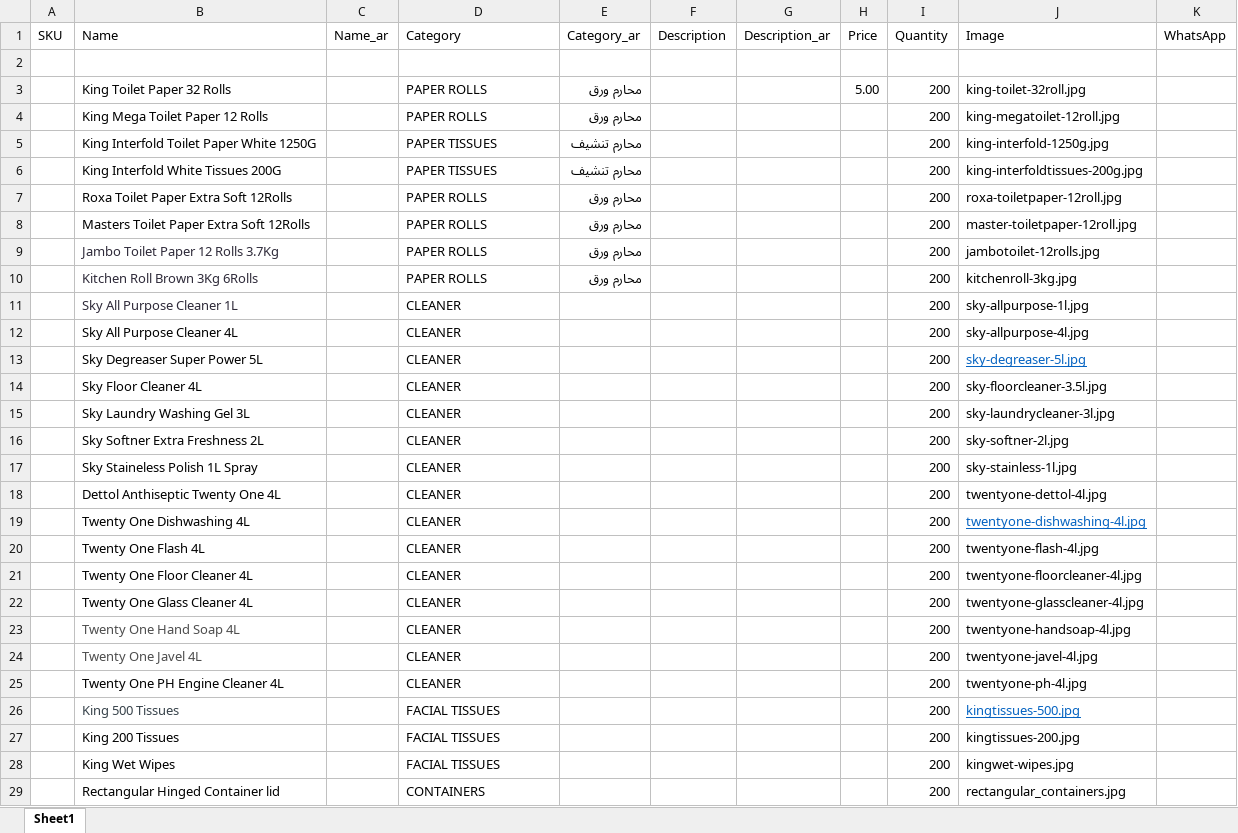
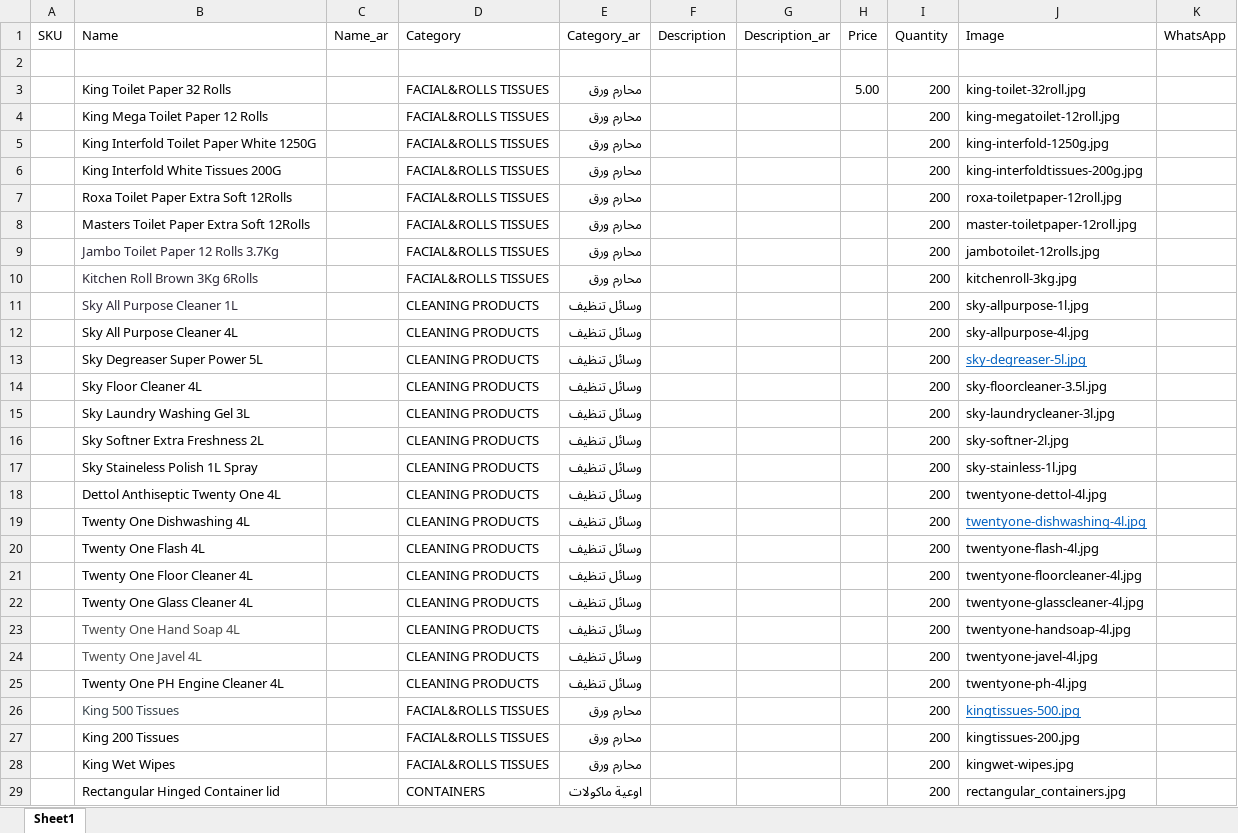
Before and after one commit to yallawassel/whitepack_catalogue, an Excel workbook: sample_products.xlsx.xlsm, sheet Sheet1, drawn as a sheet; only a part is shown; values as stored, in another font and other column widths than the file's, no borders; the diff covers the shown part only; the diff names each change by its address in the sheet, - before the commit and + after, or states it on an @@ line.

```diff
--- a/sample_products.xlsx.xlsm (sheet Sheet1)
+++ b/sample_products.xlsx.xlsm (sheet Sheet1)
-D3:D4 (Category): PAPER ROLLS
+D3:D4 (Category): FACIAL&ROLLS TISSUES
-D5:D6 (Category): PAPER TISSUES
+D5:D6 (Category): FACIAL&ROLLS TISSUES
-E5:E6 (Category_ar): محارم تنشيف
+E5:E6 (Category_ar): محارم ورق
-D7:D10 (Category): PAPER ROLLS
+D7:D10 (Category): FACIAL&ROLLS TISSUES
-D11:D25 (Category): CLEANER
+D11:D25 (Category): CLEANING PRODUCTS
-E11:E25 (Category_ar): (empty)
+E11:E25 (Category_ar): وسائل تنظيف
-D26:D28 (Category): FACIAL TISSUES
+D26:D28 (Category): FACIAL&ROLLS TISSUES
-E26:E28 (Category_ar): (empty)
+E26:E28 (Category_ar): محارم ورق
-E29 (Category_ar): (empty)
+E29 (Category_ar): اوعية ماكولات
```
Also changed, not shown: 3 added rows elsewhere in this sheet, 11 other files.
